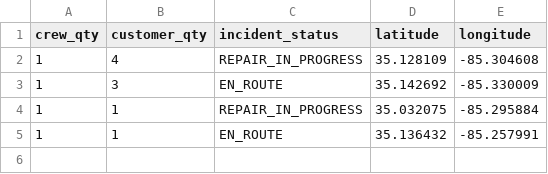
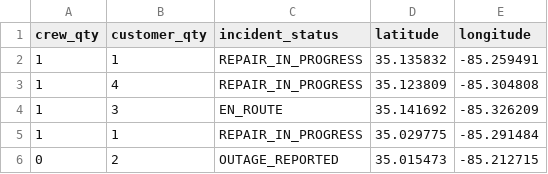
Before and after one commit to officeofperformancemanagement/public-epb-data, a CSV file: outages.csv, drawn as a sheet.

```diff
--- a/outages.csv
+++ b/outages.csv
@@ -1,5 +1,6 @@
 crew_qty,customer_qty,incident_status,latitude,longitude
-1,4,REPAIR_IN_PROGRESS,35.128109,-85.304608
-1,3,EN_ROUTE,35.142692,-85.330009
-1,1,REPAIR_IN_PROGRESS,35.032075,-85.295884
-1,1,EN_ROUTE,35.136432,-85.257991
+1,1,REPAIR_IN_PROGRESS,35.135832,-85.259491
+1,4,REPAIR_IN_PROGRESS,35.123809,-85.304808
+1,3,EN_ROUTE,35.141692,-85.326209
+1,1,REPAIR_IN_PROGRESS,35.029775,-85.291484
+0,2,OUTAGE_REPORTED,35.015473,-85.212715
```
Also changed, not shown: restores.csv, 2 other files.
